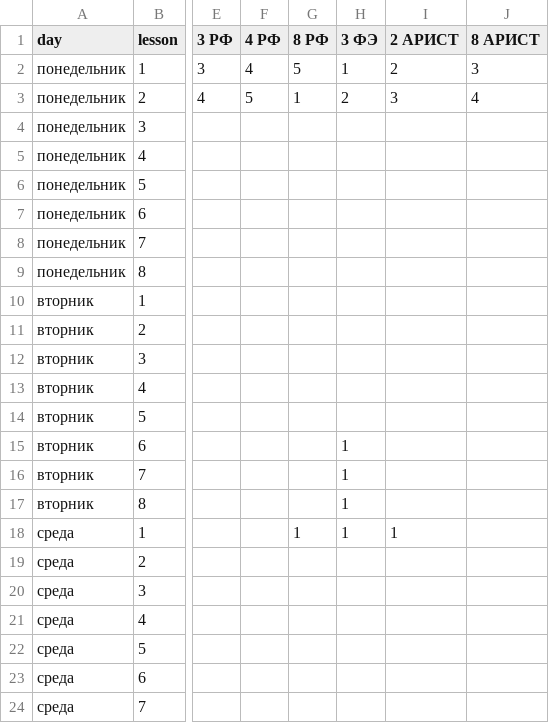
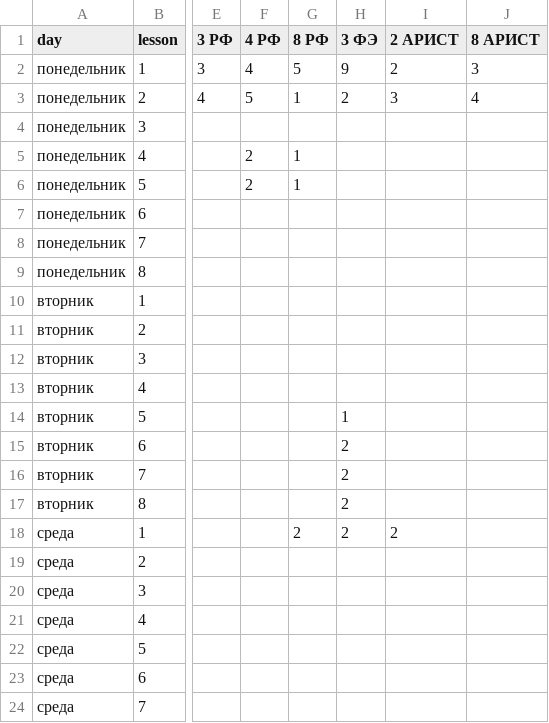
Before and after one commit to 57459N/ScheduleMultiagents, a CSV file: backend/data/example-1.csv, drawn as a sheet; only a part is shown, gaps mark what is left out; the diff names each change by its address in the sheet, - before the commit and + after, or states it on an @@ line.

Commit message:
cleaning code, excel formatter moved to class, fix shedule generator

```diff
--- a/backend/data/example-1.csv
+++ b/backend/data/example-1.csv
-H2 (3 ФЭ): 1
+H2 (3 ФЭ): 9
-F5:F6 (4 РФ): (empty)
+F5:F6 (4 РФ): 2
-G5:G6 (8 РФ): (empty)
+G5:G6 (8 РФ): 1
-H14 (3 ФЭ): (empty)
+H14 (3 ФЭ): 1
-H15:H18 (3 ФЭ): 1
+H15:H18 (3 ФЭ): 2
-G18 (8 РФ): 1
+G18 (8 РФ): 2
-I18 (2 АРИСТ): 1
+I18 (2 АРИСТ): 2
```
Also changed, not shown: 9 other files.
